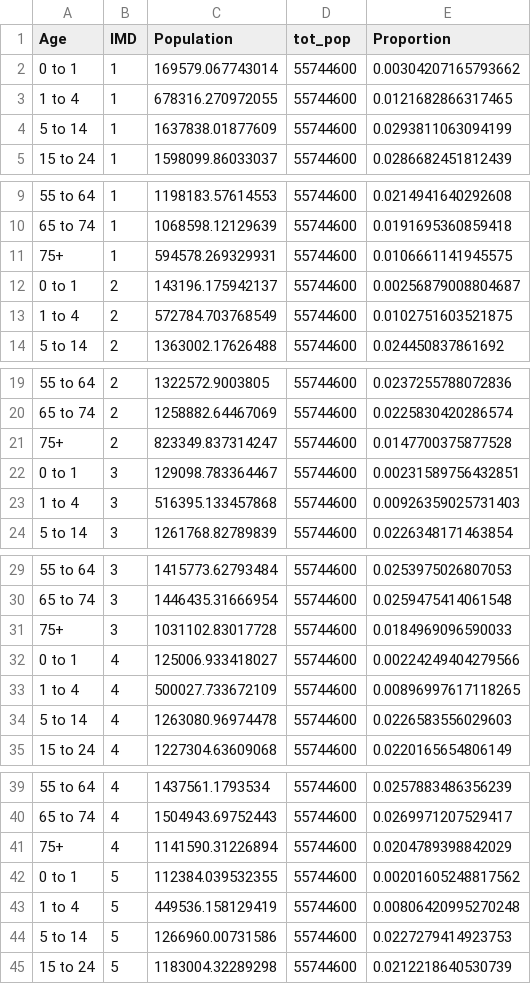
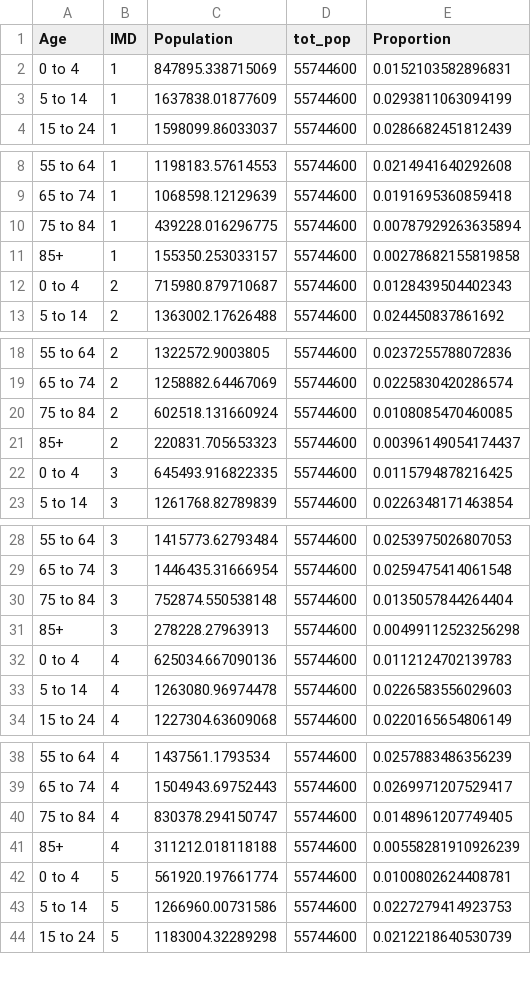
Before and after one commit to ciaramccarthy1/SE-stratified-transmission-models, a CSV file: data/demographics_10age_david.csv, drawn as a sheet; only a part is shown, gaps mark what is left out; the diff covers the shown part only.

```diff
--- a/data/demographics_10age_david.csv
+++ b/data/demographics_10age_david.csv
@@ -1,4 +1,3 @@
 "Age","IMD","Population","tot_pop","Proportion"
-"0 to 1",1,169579.067743014,55744600,0.00304207165793662
-"1 to 4",1,678316.270972055,55744600,0.0121682866317465
+"0 to 4",1,847895.338715069,55744600,0.0152103582896831
 "5 to 14",1,1637838.01877609,55744600,0.0293811063094199
@@ -10,5 +9,5 @@
 "65 to 74",1,1068598.12129639,55744600,0.0191695360859418
-"75+",1,594578.269329931,55744600,0.0106661141945575
-"0 to 1",2,143196.175942137,55744600,0.00256879008804687
-"1 to 4",2,572784.703768549,55744600,0.0102751603521875
+"75 to 84",1,439228.016296775,55744600,0.00787929263635894
+"85+",1,155350.253033157,55744600,0.00278682155819858
+"0 to 4",2,715980.879710687,55744600,0.0128439504402343
 "5 to 14",2,1363002.17626488,55744600,0.024450837861692
@@ -20,5 +19,5 @@
 "65 to 74",2,1258882.64467069,55744600,0.0225830420286574
-"75+",2,823349.837314247,55744600,0.0147700375877528
-"0 to 1",3,129098.783364467,55744600,0.00231589756432851
-"1 to 4",3,516395.133457868,55744600,0.00926359025731403
+"75 to 84",2,602518.131660924,55744600,0.0108085470460085
+"85+",2,220831.705653323,55744600,0.00396149054174437
+"0 to 4",3,645493.916822335,55744600,0.0115794878216425
 "5 to 14",3,1261768.82789839,55744600,0.0226348171463854
@@ -30,5 +29,5 @@
 "65 to 74",3,1446435.31666954,55744600,0.0259475414061548
-"75+",3,1031102.83017728,55744600,0.0184969096590033
-"0 to 1",4,125006.933418027,55744600,0.00224249404279566
-"1 to 4",4,500027.733672109,55744600,0.00896997617118265
+"75 to 84",3,752874.550538148,55744600,0.0135057844264404
+"85+",3,278228.27963913,55744600,0.00499112523256298
+"0 to 4",4,625034.667090136,55744600,0.0112124702139783
 "5 to 14",4,1263080.96974478,55744600,0.0226583556029603
@@ -40,5 +39,5 @@
 "65 to 74",4,1504943.69752443,55744600,0.0269971207529417
-"75+",4,1141590.31226894,55744600,0.0204789398842029
-"0 to 1",5,112384.039532355,55744600,0.00201605248817562
-"1 to 4",5,449536.158129419,55744600,0.00806420995270248
+"75 to 84",4,830378.294150747,55744600,0.0148961207749405
+"85+",4,311212.018118188,55744600,0.00558281910926239
+"0 to 4",5,561920.197661774,55744600,0.0100802624408781
 "5 to 14",5,1266960.00731586,55744600,0.0227279414923753
```
Also changed, not shown: 2 added rows and 1 removed row elsewhere in this file, 10 other files.
